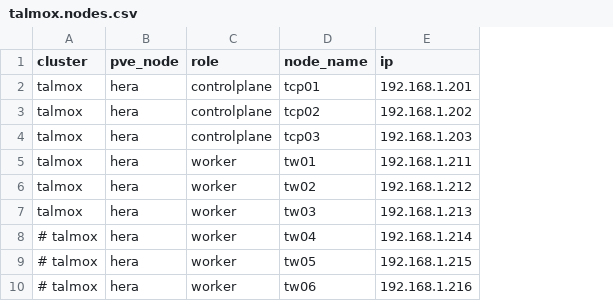
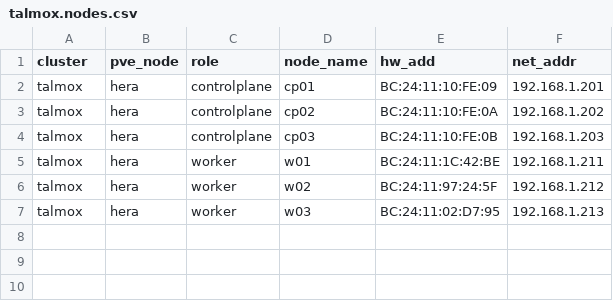
Before and after one commit to sebastka/homelab, a CSV file: talos/clusters/talmox.nodes.csv, drawn as a sheet; removed rows and columns are numbered as before the commit, all else as after; the diff names each change by its address in the sheet, - before the commit and + after, or states it on an @@ line.

```diff
--- a/talos/clusters/talmox.nodes.csv
+++ b/talos/clusters/talmox.nodes.csv
+column E (hw_add), rows 2-7: BC:24:11:10:FE:09 | BC:24:11:10:FE:0A | BC:24:11:10:FE:0B | BC:24:11:1C:42:BE | BC:24:11:97:24:5F | BC:24:11:02:D7:95
-F1: ip
+F1: net_addr
-D2 (node_name): tcp01
+D2 (node_name): cp01
-D3 (node_name): tcp02
+D3 (node_name): cp02
-D4 (node_name): tcp03
+D4 (node_name): cp03
-D5 (node_name): tw01
+D5 (node_name): w01
-D6 (node_name): tw02
+D6 (node_name): w02
-D7 (node_name): tw03
+D7 (node_name): w03
-row 8: # talmox | hera | worker | tw04 | 192.168.1.214
-row 9: # talmox | hera | worker | tw05 | 192.168.1.215
-row 10: # talmox | hera | worker | tw06 | 192.168.1.216
```
Also changed, not shown: 27 other files.
